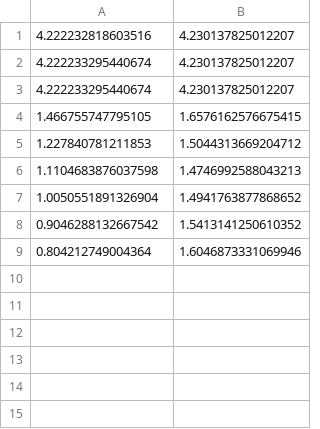
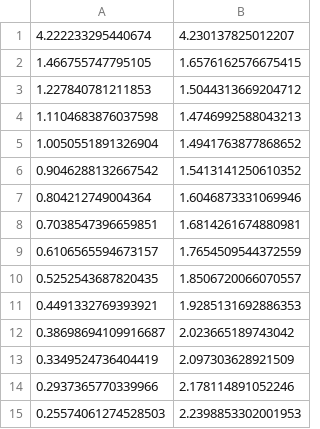
Before and after one commit to ajherman/attention, a CSV file: mix.csv, drawn as a sheet; removed rows and columns are numbered as before the commit, all else as after; the diff names each change by its address in the sheet, - before the commit and + after, or states it on an @@ line.

```diff
--- a/mix.csv
+++ b/mix.csv
-row 1: 4.222232818603516 | 4.230137825012207
-row 2: 4.222233295440674 | 4.230137825012207
+row 8: 0.7038547396659851 | 1.6814261674880981
+row 9: 0.6106565594673157 | 1.7654509544372559
+row 10: 0.5252543687820435 | 1.8506720066070557
+row 11: 0.4491332769393921 | 1.9285131692886353
+row 12: 0.38698694109916687 | 2.023665189743042
+row 13: 0.3349524736404419 | 2.097303628921509
+row 14: 0.2937365770339966 | 2.178114891052246
+row 15: 0.25574061274528503 | 2.2398853302001953
```
Also changed, not shown: original.csv, 4 other files.
